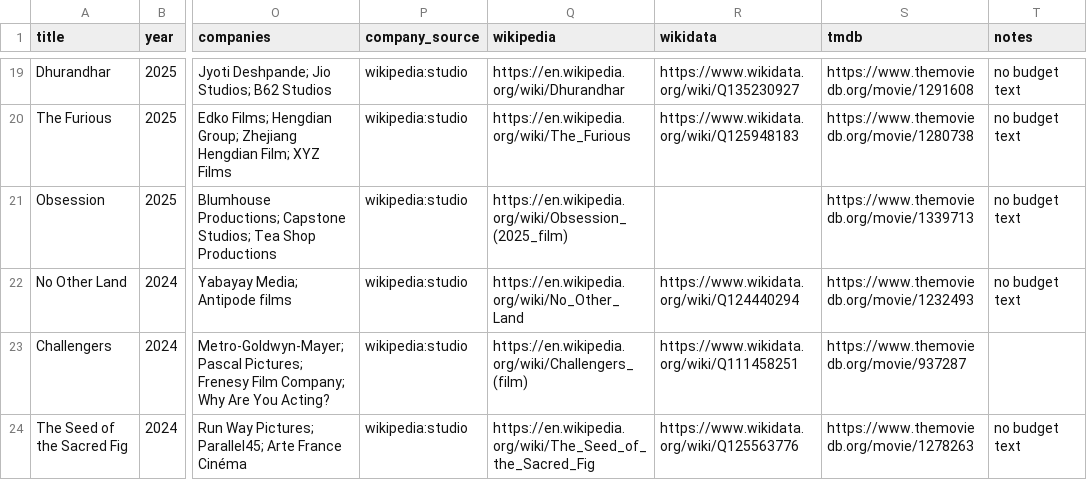
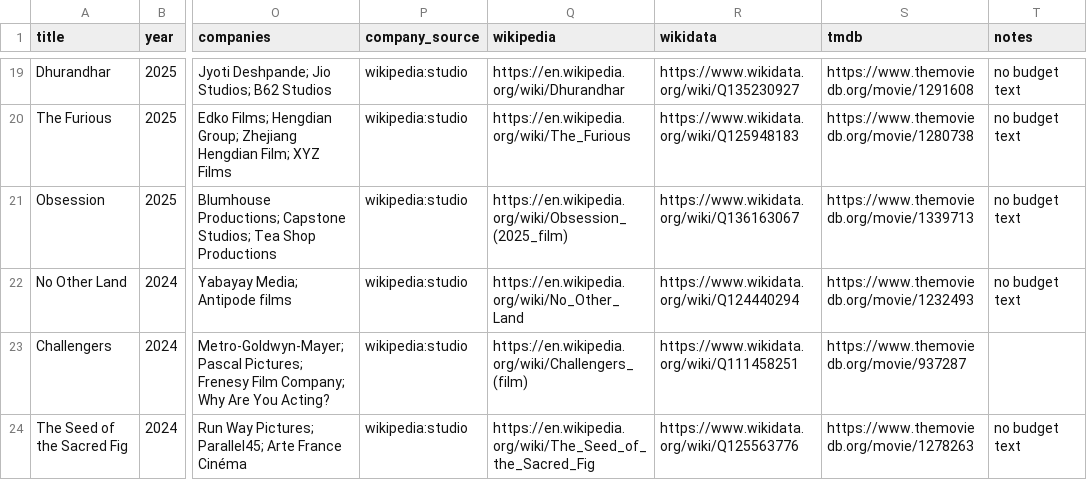
Before and after one commit to franciscowilhelm/filmheuristic, a CSV file: out/recent50.csv, drawn as a sheet; only a part is shown, gaps mark what is left out; the diff covers the shown part only; the diff names each change by its address in the sheet, - before the commit and + after, or states it on an @@ line.

```diff
--- a/out/recent50.csv
+++ b/out/recent50.csv
-R21 (wikidata): (empty)
+R21 (wikidata): https://www.wikidata.org/wiki/Q136163067
```
Also changed, not shown: 10 edited cells elsewhere in this file, out/edge.csv, out/verdicts.csv, 4 other files.
